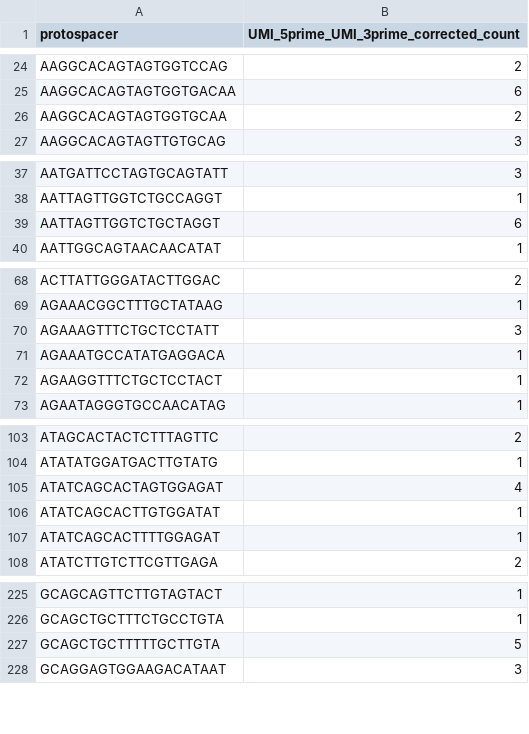
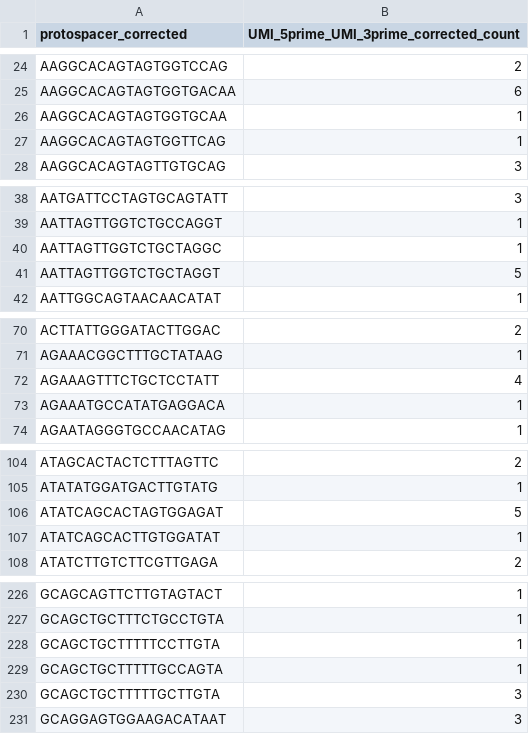
Before and after one commit to DamLabResources/outerspace, a CSV file: docs/tutorials/crispr-screen/results/count/M2-lib.csv, drawn as a sheet; only a part is shown, gaps mark what is left out; the diff covers the shown part only.

```diff
--- a/docs/tutorials/crispr-screen/results/count/M2-lib.csv
+++ b/docs/tutorials/crispr-screen/results/count/M2-lib.csv
@@ -1 +1 @@
-protospacer,UMI_5prime_UMI_3prime_corrected_count
+protospacer_corrected,UMI_5prime_UMI_3prime_corrected_count
@@ -25,3 +25,4 @@ AAGGCACAGTAGTGGTCCAG,2
 AAGGCACAGTAGTGGTGACAA,6
-AAGGCACAGTAGTGGTGCAA,2
+AAGGCACAGTAGTGGTGCAA,1
+AAGGCACAGTAGTGGTTCAG,1
 AAGGCACAGTAGTTGTGCAG,3
@@ -38,3 +39,4 @@ AATGATTCCTAGTGCAGTATT,3
 AATTAGTTGGTCTGCCAGGT,1
-AATTAGTTGGTCTGCTAGGT,6
+AATTAGTTGGTCTGCTAGGC,1
+AATTAGTTGGTCTGCTAGGT,5
 AATTGGCAGTAACAACATAT,1
@@ -69,5 +71,4 @@ ACTTATTGGGATACTTGGAC,2
 AGAAACGGCTTTGCTATAAG,1
-AGAAAGTTTCTGCTCCTATT,3
+AGAAAGTTTCTGCTCCTATT,4
 AGAAATGCCATATGAGGACA,1
-AGAAGGTTTCTGCTCCTACT,1
 AGAATAGGGTGCCAACATAG,1
@@ -104,5 +105,4 @@ ATAGCACTACTCTTTAGTTC,2
 ATATATGGATGACTTGTATG,1
-ATATCAGCACTAGTGGAGAT,4
+ATATCAGCACTAGTGGAGAT,5
 ATATCAGCACTTGTGGATAT,1
-ATATCAGCACTTTTGGAGAT,1
 ATATCTTGTCTTCGTTGAGA,2
@@ -226,3 +227,5 @@ GCAGCAGTTCTTGTAGTACT,1
 GCAGCTGCTTTCTGCCTGTA,1
-GCAGCTGCTTTTTGCTTGTA,5
+GCAGCTGCTTTTTCCTTGTA,1
+GCAGCTGCTTTTTGCCAGTA,1
+GCAGCTGCTTTTTGCTTGTA,3
 GCAGGAGTGGAAGACATAAT,3
```
Also changed, not shown: 5 added rows, 6 removed rows and 9 edited cells elsewhere in this file, docs/tutorials/crispr-screen/results/count/M1-lib.csv, docs/tutorials/crispr-screen/results/merged_counts_long.csv, 17 other files.
